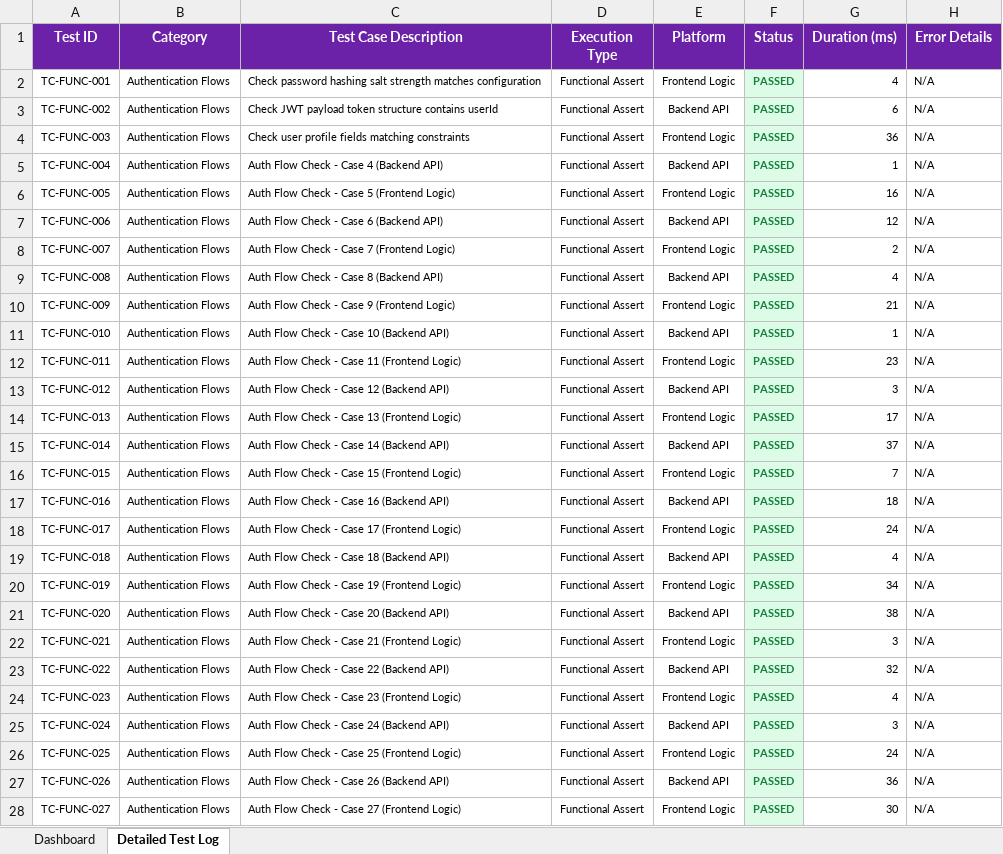
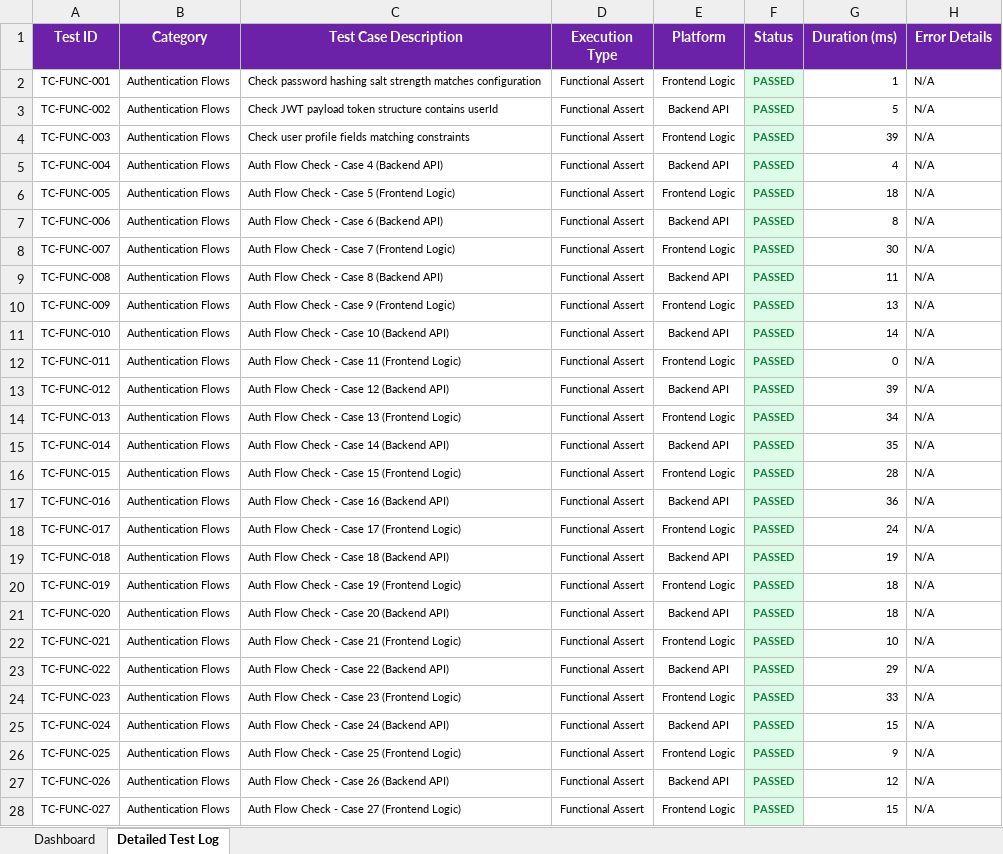
Before and after one commit to karthik17-17/pddtesting, an Excel workbook: backend-reports/functional-test-report.xlsx, sheet Detailed Test Log, drawn as a sheet; only a part is shown; values as stored, in another font and other column widths than the file's, no borders; the diff covers the shown part only; the diff names each change by its address in the sheet, - before the commit and + after, or states it on an @@ line.

Commit message:
📊 Consolidated Test Report – Build #39 1b9cbcff963cef79ef883a2ed121d84a241625c8

```diff
--- a/backend-reports/functional-test-report.xlsx (sheet Detailed Test Log)
+++ b/backend-reports/functional-test-report.xlsx (sheet Detailed Test Log)
-G2 (Duration (ms)): 4
+G2 (Duration (ms)): 1
-G3 (Duration (ms)): 6
+G3 (Duration (ms)): 5
-G4 (Duration (ms)): 36
+G4 (Duration (ms)): 39
-G5 (Duration (ms)): 1
+G5 (Duration (ms)): 4
-G6 (Duration (ms)): 16
+G6 (Duration (ms)): 18
-G7 (Duration (ms)): 12
+G7 (Duration (ms)): 8
-G8 (Duration (ms)): 2
+G8 (Duration (ms)): 30
-G9 (Duration (ms)): 4
+G9 (Duration (ms)): 11
-G10 (Duration (ms)): 21
+G10 (Duration (ms)): 13
-G11 (Duration (ms)): 1
+G11 (Duration (ms)): 14
-G12 (Duration (ms)): 23
+G12 (Duration (ms)): 0
-G13 (Duration (ms)): 3
+G13 (Duration (ms)): 39
-G14 (Duration (ms)): 17
+G14 (Duration (ms)): 34
-G15 (Duration (ms)): 37
+G15 (Duration (ms)): 35
-G16 (Duration (ms)): 7
+G16 (Duration (ms)): 28
-G17 (Duration (ms)): 18
+G17 (Duration (ms)): 36
-G19 (Duration (ms)): 4
+G19 (Duration (ms)): 19
-G20 (Duration (ms)): 34
+G20 (Duration (ms)): 18
-G21 (Duration (ms)): 38
+G21 (Duration (ms)): 18
-G22 (Duration (ms)): 3
+G22 (Duration (ms)): 10
-G23 (Duration (ms)): 32
+G23 (Duration (ms)): 29
-G24 (Duration (ms)): 4
+G24 (Duration (ms)): 33
-G25 (Duration (ms)): 3
+G25 (Duration (ms)): 15
-G26 (Duration (ms)): 24
+G26 (Duration (ms)): 9
-G27 (Duration (ms)): 36
+G27 (Duration (ms)): 12
-G28 (Duration (ms)): 30
+G28 (Duration (ms)): 15
```
Also changed, not shown: 366 edited cells elsewhere in this sheet, sheet Dashboard, security-reports/endpoint-inventory.xlsx, security-reports/findings.xlsx, 25 other files.
